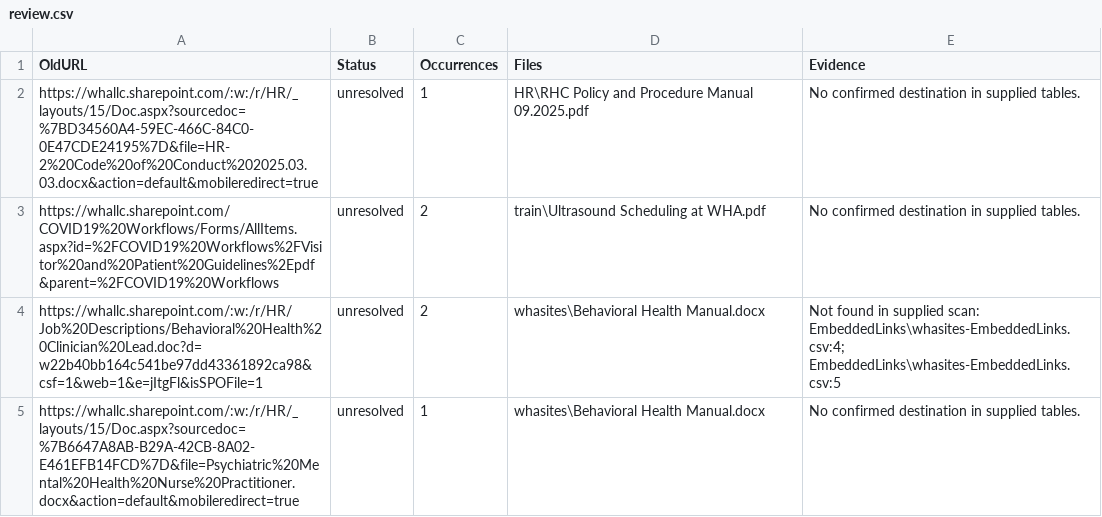
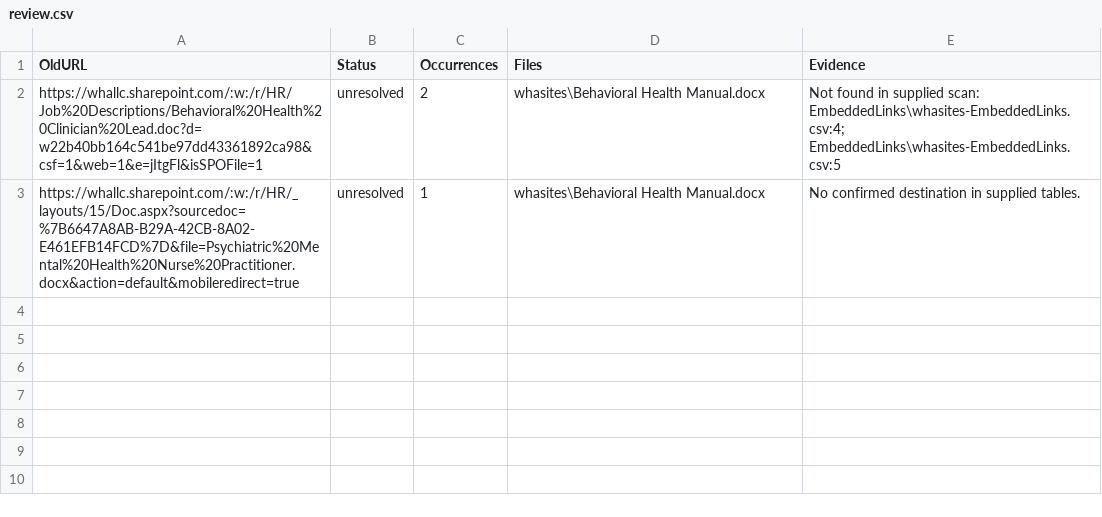
Before and after one commit to the-green-shell-sniper/SharePoint-Revamp, a CSV file: LinkRemediationRuns/completed-20261018/review.csv, drawn as a sheet; the diff names each change by its address in the sheet, - before the commit and + after, or states it on an @@ line.

```diff
--- a/LinkRemediationRuns/completed-20261018/review.csv
+++ b/LinkRemediationRuns/completed-20261018/review.csv
-row 2: https://whallc.sharepoint.com/:w:/r/HR/_layouts/15/Doc.aspx?sourcedoc=%7BD34560A4-59EC-466C-84C0-0E47CDE24195%7D&file=HR-2%20Code%20of%20Conduct%202025.03.03.docx&action=default&mobileredirect=true | unresolved | 1 | HR\RHC Policy and Procedure Manual 09.2025.pdf | No confirmed destination in supplied tables.
-row 3: https://whallc.sharepoint.com/COVID19%20Workflows/Forms/AllItems.aspx?id=%2FCOVID19%20Workflows%2FVisitor%20and%20Patient%20Guidelines%2Epdf&parent=%2FCOVID19%20Workflows | unresolved | 2 | train\Ultrasound Scheduling at WHA.pdf | No confirmed destination in supplied tables.
```
Also changed, not shown: LinkRemediationRuns/live-followup-verified-20261018/review.csv, ReferenceFiles/ConfirmedEmbeddedLinkMappings.csv, 15 other files.
